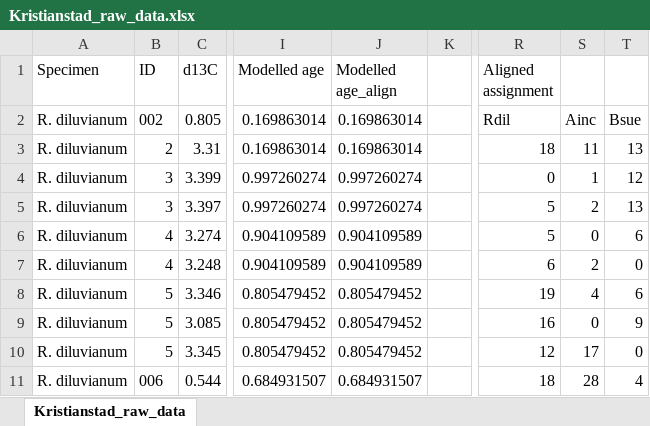
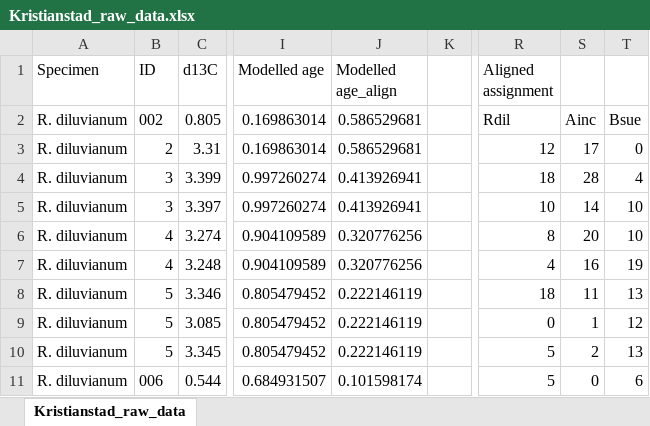
Before and after one commit to nielsjdewinter/SeasonalDA_script, an Excel workbook: Campanian case/Kristianstad_raw_data.xlsx, sheet Kristianstad_raw_data, drawn as a sheet; only a part is shown, gaps mark what is left out; values as stored, in another font and other column widths than the file's, no borders; charts and pictures not drawn; the diff covers the shown part only; the diff names each change by its address in the sheet, - before the commit and + after, or states it on an @@ line.

Commit message:
- Wrapped up first version of the Campanian - Some issues with D47 reference frame were solved

```diff
--- a/Campanian case/Kristianstad_raw_data.xlsx (sheet Kristianstad_raw_data)
+++ b/Campanian case/Kristianstad_raw_data.xlsx (sheet Kristianstad_raw_data)
-J2:J3 (Modelled age_align): 0.169863014
+J2:J3 (Modelled age_align): 0.586529681
-R3 (Aligned assignment): 18
+R3 (Aligned assignment): 12
-S3: 11
+S3: 17
-T3: 13
+T3: 0
-J4:J5 (Modelled age_align): 0.997260274
+J4:J5 (Modelled age_align): 0.413926941
-R4 (Aligned assignment): 0
+R4 (Aligned assignment): 18
-S4: 1
+S4: 28
-T4: 12
+T4: 4
-R5 (Aligned assignment): 5
+R5 (Aligned assignment): 10
-S5: 2
+S5: 14
-T5: 13
+T5: 10
-J6:J7 (Modelled age_align): 0.904109589
+J6:J7 (Modelled age_align): 0.320776256
-R6 (Aligned assignment): 5
+R6 (Aligned assignment): 8
-S6: 0
+S6: 20
-T6: 6
+T6: 10
-R7 (Aligned assignment): 6
+R7 (Aligned assignment): 4
-S7: 2
+S7: 16
-T7: 0
+T7: 19
-J8:J10 (Modelled age_align): 0.805479452
+J8:J10 (Modelled age_align): 0.222146119
-R8 (Aligned assignment): 19
+R8 (Aligned assignment): 18
-S8: 4
+S8: 11
-T8: 6
+T8: 13
-R9 (Aligned assignment): 16
+R9 (Aligned assignment): 0
-S9: 0
+S9: 1
-T9: 9
+T9: 12
-R10 (Aligned assignment): 12
+R10 (Aligned assignment): 5
-S10: 17
+S10: 2
-T10: 0
+T10: 13
-J11 (Modelled age_align): 0.684931507
+J11 (Modelled age_align): 0.101598174
-R11 (Aligned assignment): 18
+R11 (Aligned assignment): 5
-S11: 28
+S11: 0
-T11: 4
+T11: 6
```
Also changed, not shown: 337 edited cells elsewhere in this sheet, charts or pictures, 3 other files.
